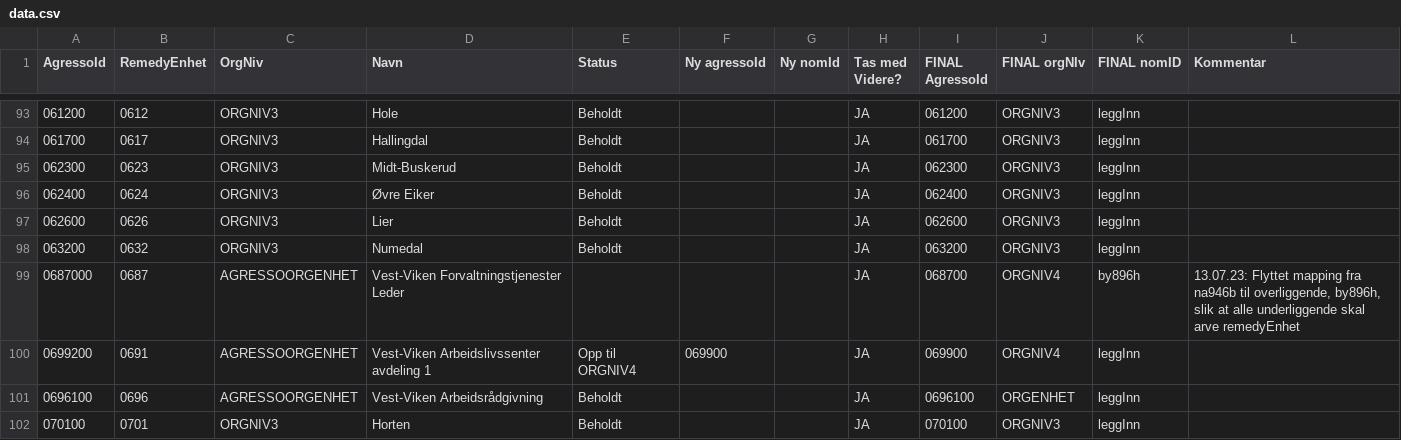
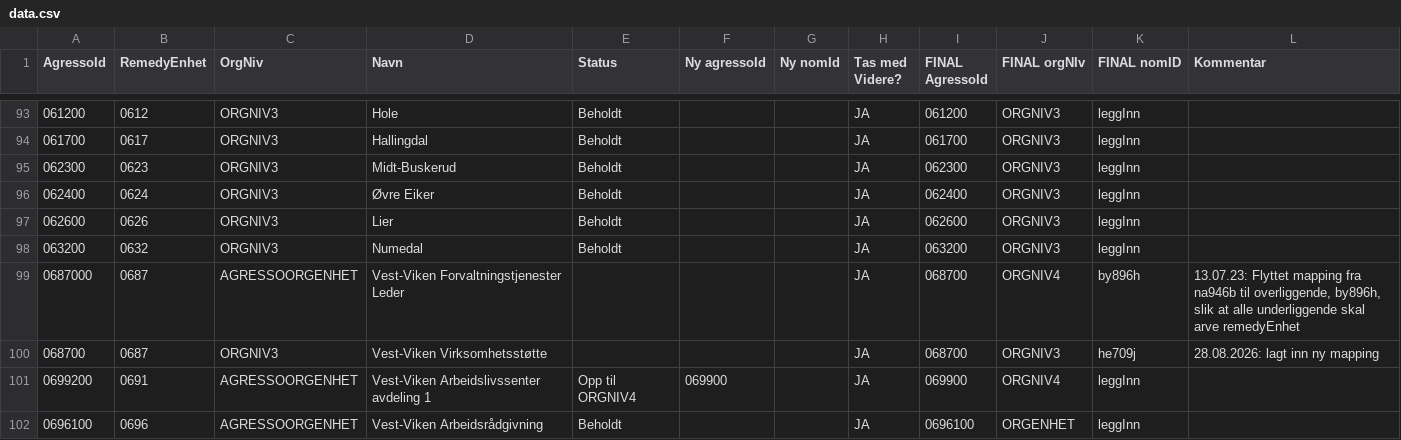
Before and after one commit to navikt/nom, a CSV file: apps/api/src/main/resources/remedy/data.csv, drawn as a sheet; only a part is shown, gaps mark what is left out; the shorter side is filled out with more unchanged rows.

Commit message:
Update data.csv
Oppdatert med ny mapping for 0687

```diff
--- a/apps/api/src/main/resources/remedy/data.csv
+++ b/apps/api/src/main/resources/remedy/data.csv
@@ -99,2 +99,3 @@ AgressoId;RemedyEnhet;OrgNiv;Navn;Status;Ny agressoId;Ny nomId;Tas med Videre?;F
 0687000;0687;AGRESSOORGENHET;Vest-Viken Forvaltningstjenester Leder;;;;JA;068700;ORGNIV4;by896h;13.07.23: Flyttet mapping fra na946b til overliggende, by896h, slik at alle underliggende skal arve remedyEnhet
+068700;0687;ORGNIV3;Vest-Viken Virksomhetsstøtte;;;;JA;068700;ORGNIV3;he709j;28.08.2026: lagt inn ny mapping
 0699200;0691;AGRESSOORGENHET;Vest-Viken Arbeidslivssenter avdeling 1;Opp til ORGNIV4;069900;;JA;069900;ORGNIV4;leggInn;
```
